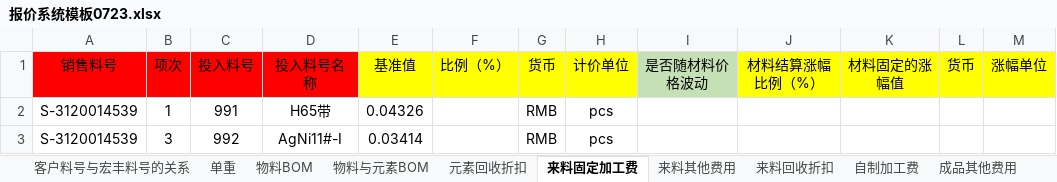
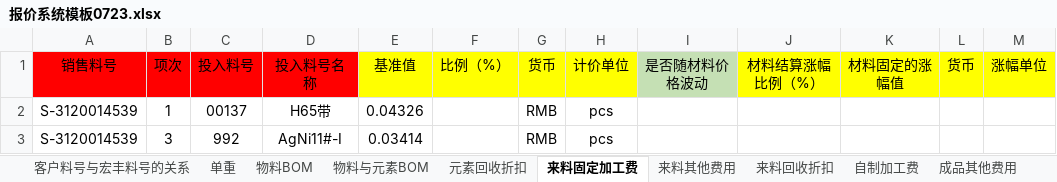
Before and after one commit to joii420/cpq-0711, an Excel workbook: docs/table/报价测试数据/v2/报价系统模板0723.xlsx, sheet 来料固定加工费, drawn as a sheet; values as stored, in another font and other column widths than the file's, no borders; the diff names each change by its address in the sheet, - before the commit and + after, or states it on an @@ line.

```diff
--- a/docs/table/报价测试数据/v2/报价系统模板0723.xlsx (sheet 来料固定加工费)
+++ b/docs/table/报价测试数据/v2/报价系统模板0723.xlsx (sheet 来料固定加工费)
-C2 (投入料号): 991
+C2 (投入料号): 00137
```
Also changed, not shown: sheet 物料与元素BOM, sheet 物料BOM, docs/table/报价测试数据/v2/报价数据V3-西安中熔.xlsx, docs/table/核价测试数据/核价系统功能基础数据功能结构所需字段（导入版本)-新版.xlsx, 22 other files.
